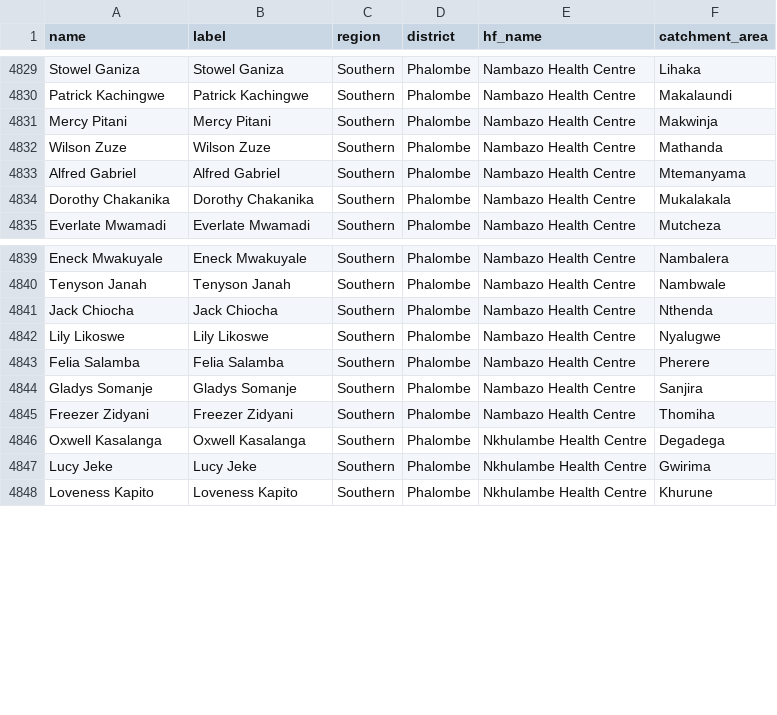
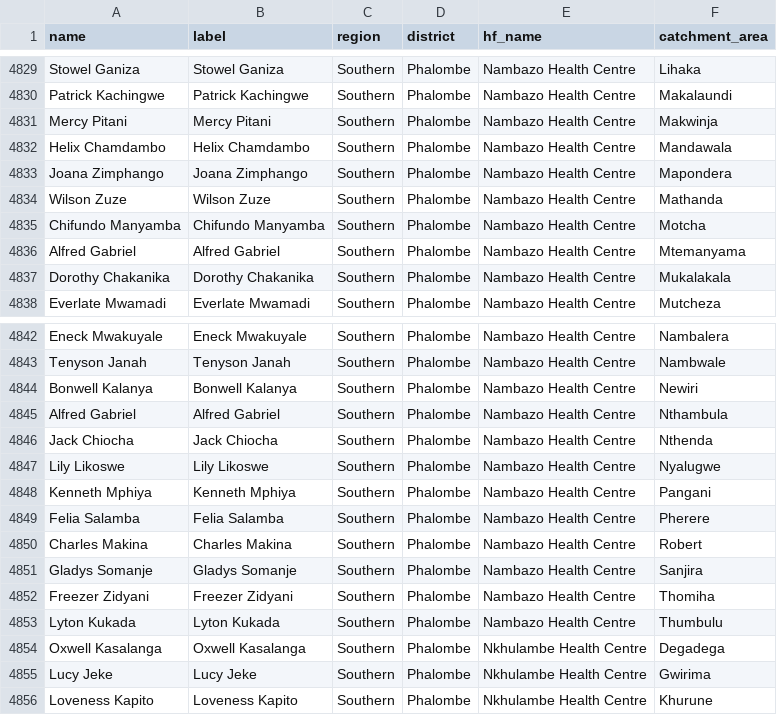
Before and after one commit to shinobi-hunter/kobo-media, a CSV file: village_configuration/chws.csv, drawn as a sheet; only a part is shown, gaps mark what is left out; the diff names each change by its address in the sheet, - before the commit and + after, or states it on an @@ line.

Commit message:
Sync Sorted Media

```diff
--- a/village_configuration/chws.csv
+++ b/village_configuration/chws.csv
+row 4832: Helix Chamdambo | Helix Chamdambo | Southern | Phalombe | Nambazo Health Centre | Mandawala
+row 4833: Joana Zimphango | Joana Zimphango | Southern | Phalombe | Nambazo Health Centre | Mapondera
+row 4835: Chifundo Manyamba | Chifundo Manyamba | Southern | Phalombe | Nambazo Health Centre | Motcha
+row 4844: Bonwell Kalanya | Bonwell Kalanya | Southern | Phalombe | Nambazo Health Centre | Newiri
+row 4845: Alfred Gabriel | Alfred Gabriel | Southern | Phalombe | Nambazo Health Centre | Nthambula
+row 4848: Kenneth Mphiya | Kenneth Mphiya | Southern | Phalombe | Nambazo Health Centre | Pangani
+row 4850: Charles Makina | Charles Makina | Southern | Phalombe | Nambazo Health Centre | Robert
+row 4853: Lyton Kukada | Lyton Kukada | Southern | Phalombe | Nambazo Health Centre | Thumbulu
```
